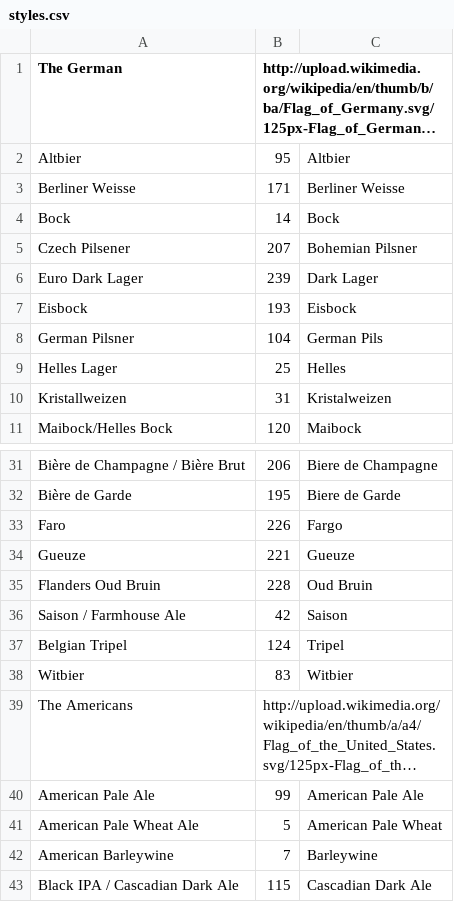
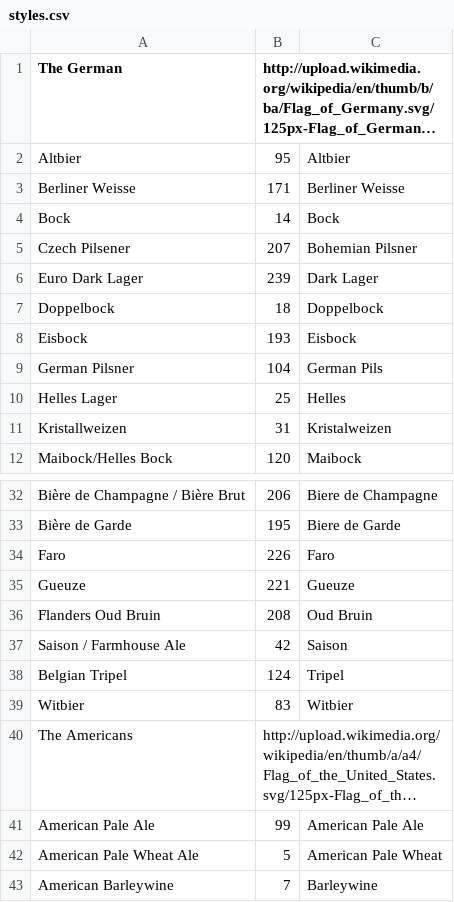
Before and after one commit to iannacones1/DrinkABeerClub, a CSV file: data/styles.csv, drawn as a sheet; only a part is shown, gaps mark what is left out; the shorter side is filled out with more unchanged rows; long unchanged cells end in ….

```diff
--- a/data/styles.csv
+++ b/data/styles.csv
@@ -6,2 +6,3 @@ Czech Pilsener,207,Bohemian Pilsner
 Euro Dark Lager,239,Dark Lager
+Doppelbock,18,Doppelbock
 Eisbock,193,Eisbock
@@ -32,5 +33,5 @@ Bière de Champagne / Bière Brut,206,Biere de Champagne
 Bière de Garde,195,Biere de Garde
-Faro,226,Fargo
+Faro,226,Faro
 Gueuze,221,Gueuze
-Flanders Oud Bruin,228,Oud Bruin
+Flanders Oud Bruin,208,Oud Bruin
 Saison / Farmhouse Ale,42,Saison
```
Also changed, not shown: 3 other files.
